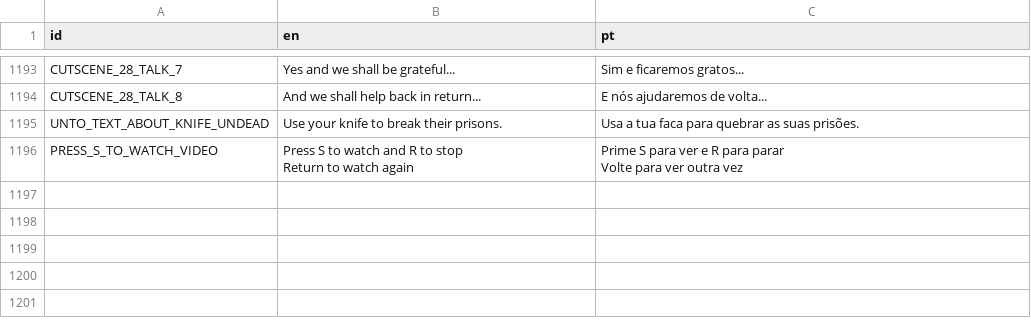
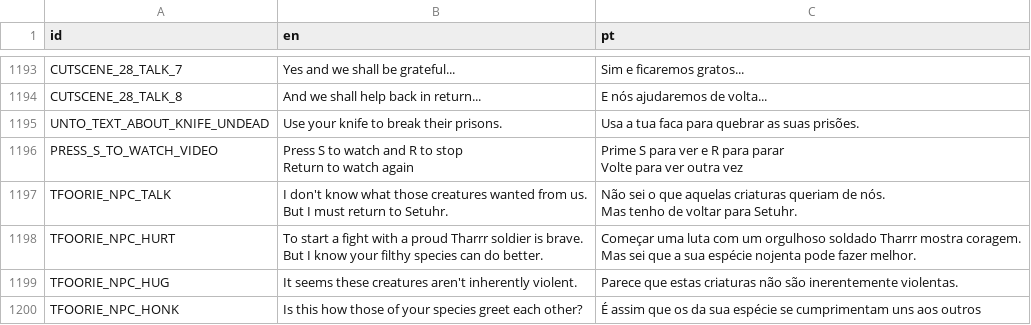
Before and after one commit to EyeBallTank/PROJECT-NORTUBEL-main-ish, a CSV file: assets/localization/translation.csv, drawn as a sheet; only a part is shown, gaps mark what is left out; ↵ is a line break in a cell; the diff names each change by its address in the sheet, - before the commit and + after, or states it on an @@ line.

Commit message:
tfoorie npc

```diff
--- a/assets/localization/translation.csv
+++ b/assets/localization/translation.csv
+row 1197: TFOORIE_NPC_TALK | I don't know what those creatures wanted from us. ↵ But I must return to Setuhr. | Não sei o que aquelas criaturas queriam de nós. ↵ Mas tenho de voltar para Setuhr.
+row 1198: TFOORIE_NPC_HURT | To start a fight with a proud Tharrr soldier is brave. ↵ But I know your filthy species can do better. | Começar uma luta com um orgulhoso soldado Tharrr mostra coragem. ↵ Mas sei que a sua espécie nojenta pode fazer melhor.
+row 1199: TFOORIE_NPC_HUG | It seems these creatures aren't inherently violent. | Parece que estas criaturas não são inerentemente violentas.
+row 1200: TFOORIE_NPC_HONK | Is this how those of your species greet each other? | É assim que os da sua espécie se cumprimentam uns aos outros
```
Also changed, not shown: 6 other files.
